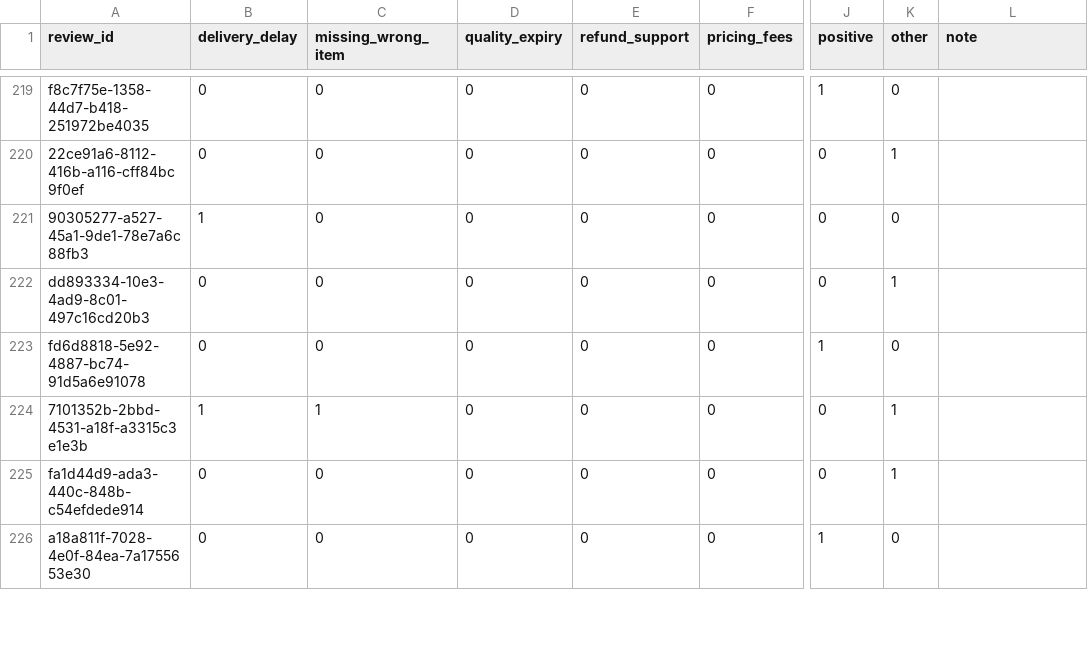
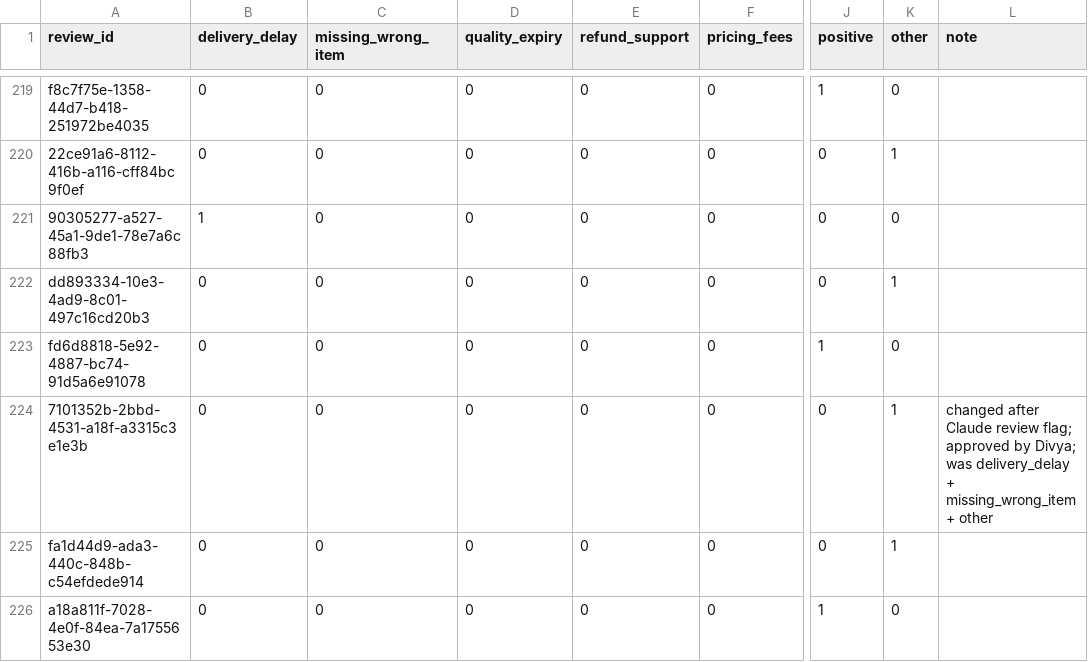
Before and after one commit to divyabasavraj/qcommerce-pulse, a CSV file: data/labels/hand_labels.csv, drawn as a sheet; only a part is shown, gaps mark what is left out; the diff covers the shown part only; the diff names each change by its address in the sheet, - before the commit and + after, or states it on an @@ line.

```diff
--- a/data/labels/hand_labels.csv
+++ b/data/labels/hand_labels.csv
-B224 (delivery_delay): 1
+B224 (delivery_delay): 0
-C224 (missing_wrong_item): 1
+C224 (missing_wrong_item): 0
-L224 (note): (empty)
+L224 (note): changed after Claude review flag; approved by Divya; was delivery_delay + missing_wrong_item + other
```
Also changed, not shown: 63 edited cells elsewhere in this file, 1 other file.
